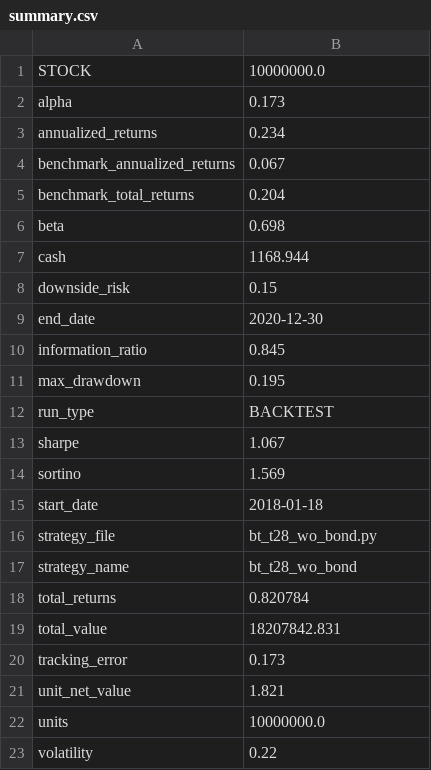
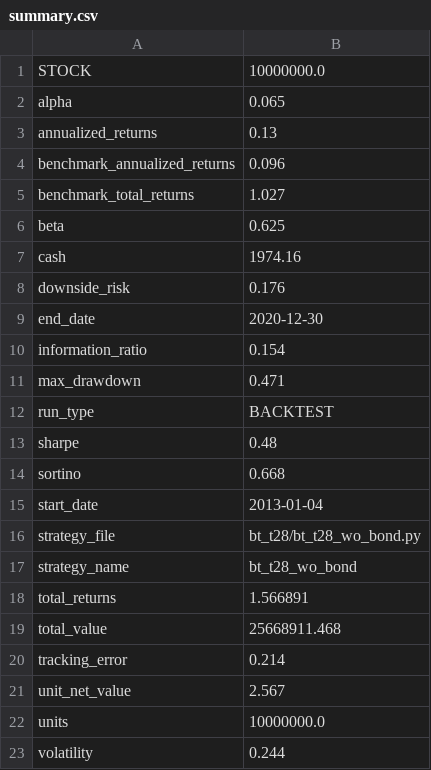
Before and after one commit to laye0619/my_inv_mgr, a CSV file: 03_report/backtest/summary.csv, drawn as a sheet.

```diff
--- a/03_report/backtest/summary.csv
+++ b/03_report/backtest/summary.csv
@@ -1,23 +1,23 @@
 STOCK,10000000.0
-alpha,0.173
-annualized_returns,0.234
-benchmark_annualized_returns,0.067
-benchmark_total_returns,0.204
-beta,0.698
-cash,1168.944
-downside_risk,0.15
+alpha,0.065
+annualized_returns,0.13
+benchmark_annualized_returns,0.096
+benchmark_total_returns,1.027
+beta,0.625
+cash,1974.16
+downside_risk,0.176
 end_date,2020-12-30
-information_ratio,0.845
-max_drawdown,0.195
+information_ratio,0.154
+max_drawdown,0.471
 run_type,BACKTEST
-sharpe,1.067
-sortino,1.569
-start_date,2018-01-18
-strategy_file,bt_t28_wo_bond.py
+sharpe,0.48
+sortino,0.668
+start_date,2013-01-04
+strategy_file,bt_t28/bt_t28_wo_bond.py
 strategy_name,bt_t28_wo_bond
-total_returns,0.820784
-total_value,18207842.831
-tracking_error,0.173
-unit_net_value,1.821
+total_returns,1.566891
+total_value,25668911.468
+tracking_error,0.214
+unit_net_value,2.567
 units,10000000.0
-volatility,0.22
+volatility,0.244
```
Also changed, not shown: 03_report/backtest/trades.csv, 5 other files.
